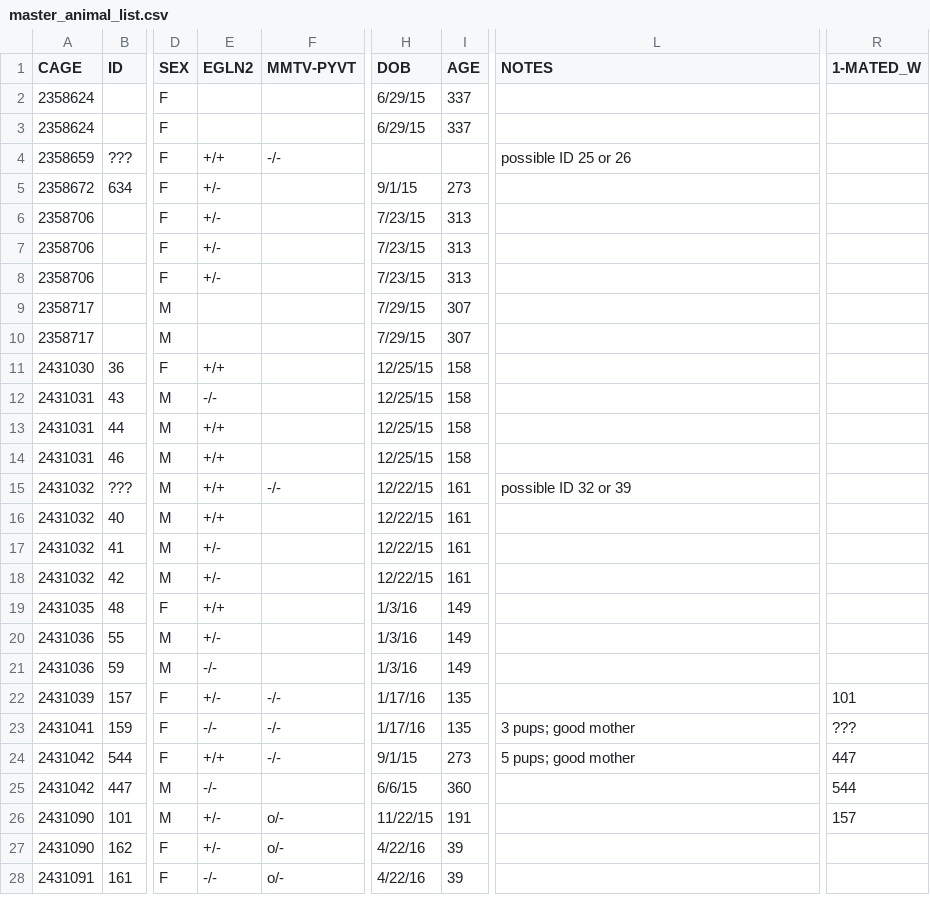
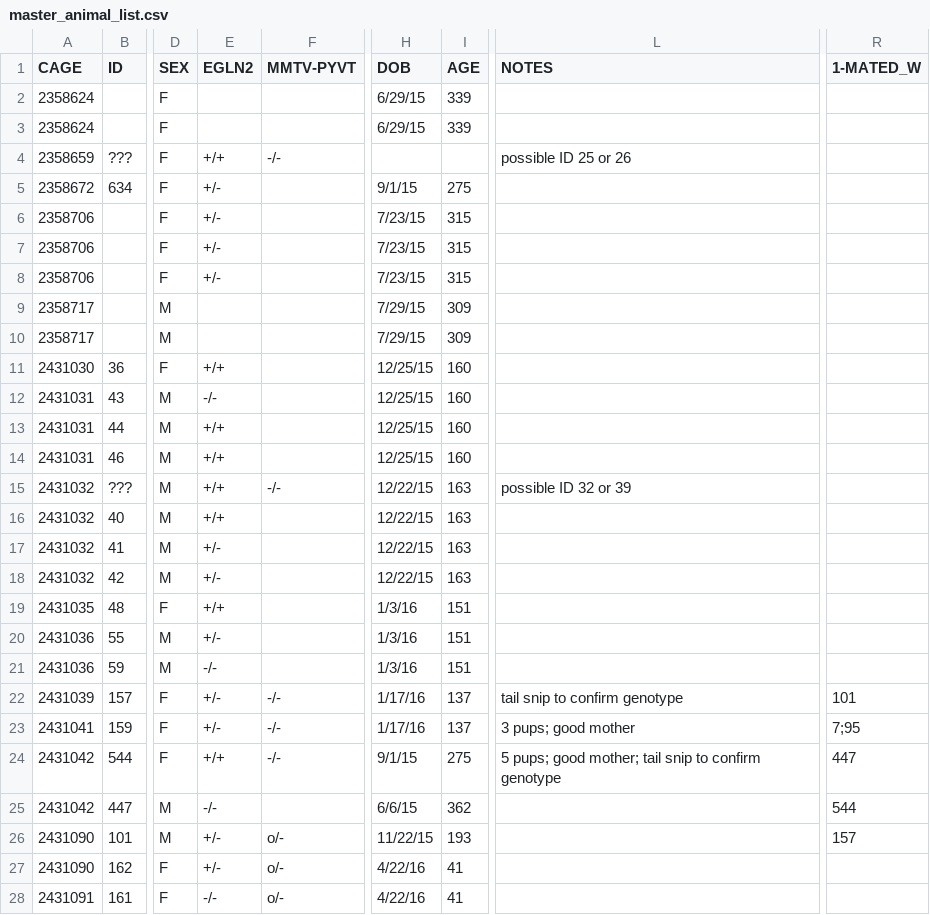
Before and after one commit to qzhanglab/animal_tracking, a CSV file: master_animal_list.csv, drawn as a sheet; only a part is shown, gaps mark what is left out; the diff covers the shown part only; the diff names each change by its address in the sheet, - before the commit and + after, or states it on an @@ line.

Commit message:
tail snip PyVT mice to confirm genotype

```diff
--- a/master_animal_list.csv
+++ b/master_animal_list.csv
-I2:I3 (AGE): 337
+I2:I3 (AGE): 339
-I5 (AGE): 273
+I5 (AGE): 275
-I6:I8 (AGE): 313
+I6:I8 (AGE): 315
-I9:I10 (AGE): 307
+I9:I10 (AGE): 309
-I11:I14 (AGE): 158
+I11:I14 (AGE): 160
-I15:I18 (AGE): 161
+I15:I18 (AGE): 163
-I19:I21 (AGE): 149
+I19:I21 (AGE): 151
-I22:I23 (AGE): 135
+I22:I23 (AGE): 137
-L22 (NOTES): (empty)
+L22 (NOTES): tail snip to confirm genotype
-E23 (EGLN2): -/-
+E23 (EGLN2): +/-
-R23 (1-MATED_W): ???
+R23 (1-MATED_W): 7;95
-I24 (AGE): 273
+I24 (AGE): 275
-L24 (NOTES): 5 pups; good mother
+L24 (NOTES): 5 pups; good mother; tail snip to confirm genotype
-I25 (AGE): 360
+I25 (AGE): 362
-I26 (AGE): 191
+I26 (AGE): 193
-I27:I28 (AGE): 39
+I27:I28 (AGE): 41
```
Also changed, not shown: 13 edited cells elsewhere in this file.
